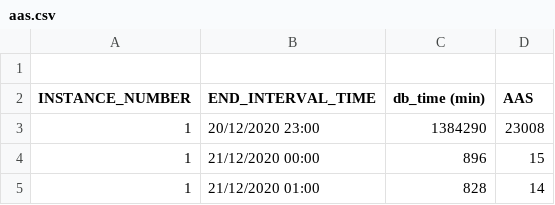
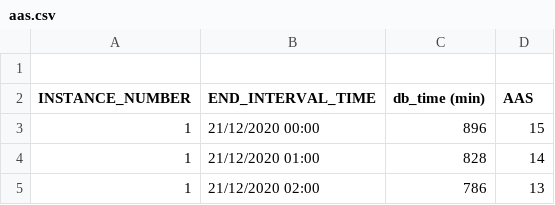
Before and after one commit to unpetee/getocidisks, a CSV file: aas.csv, drawn as a sheet; only a part is shown; the shorter side is filled out with more unchanged rows; the diff names each change by its address in the sheet, - before the commit and + after, or states it on an @@ line.

Commit message:
Update aas.csv

```diff
--- a/aas.csv
+++ b/aas.csv
-row 3: 1 | 20/12/2020 23:00 | 1384290 | 23008
```
